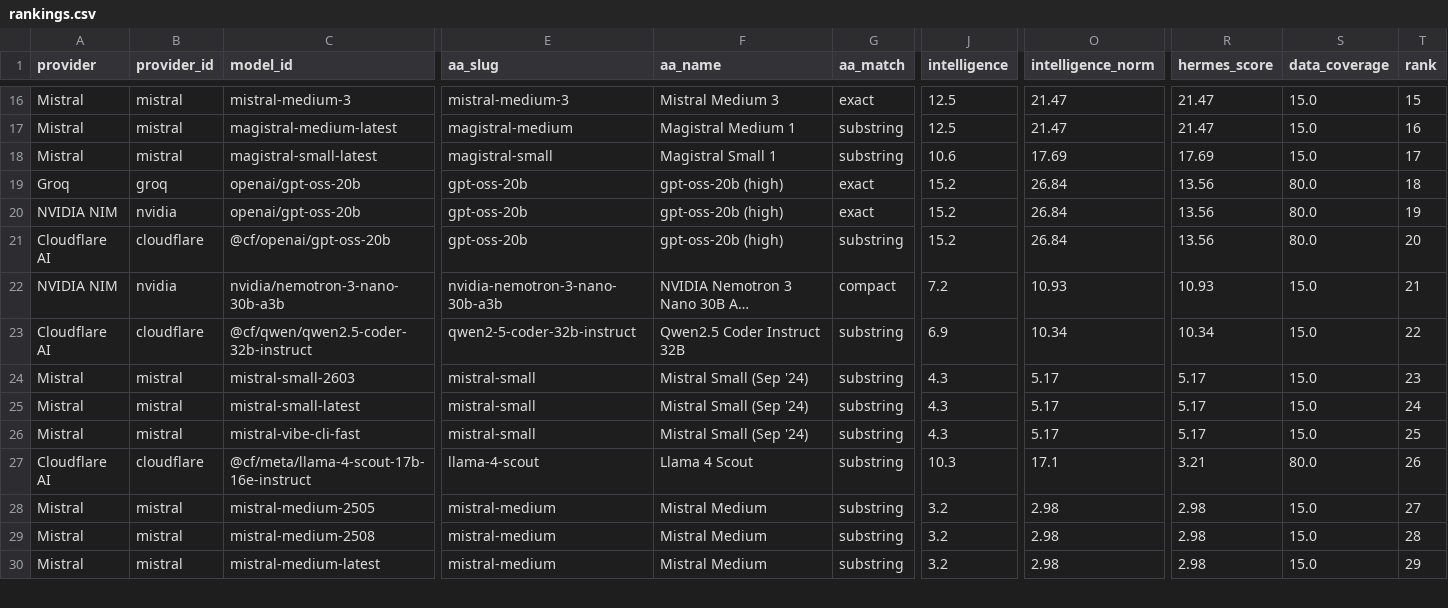
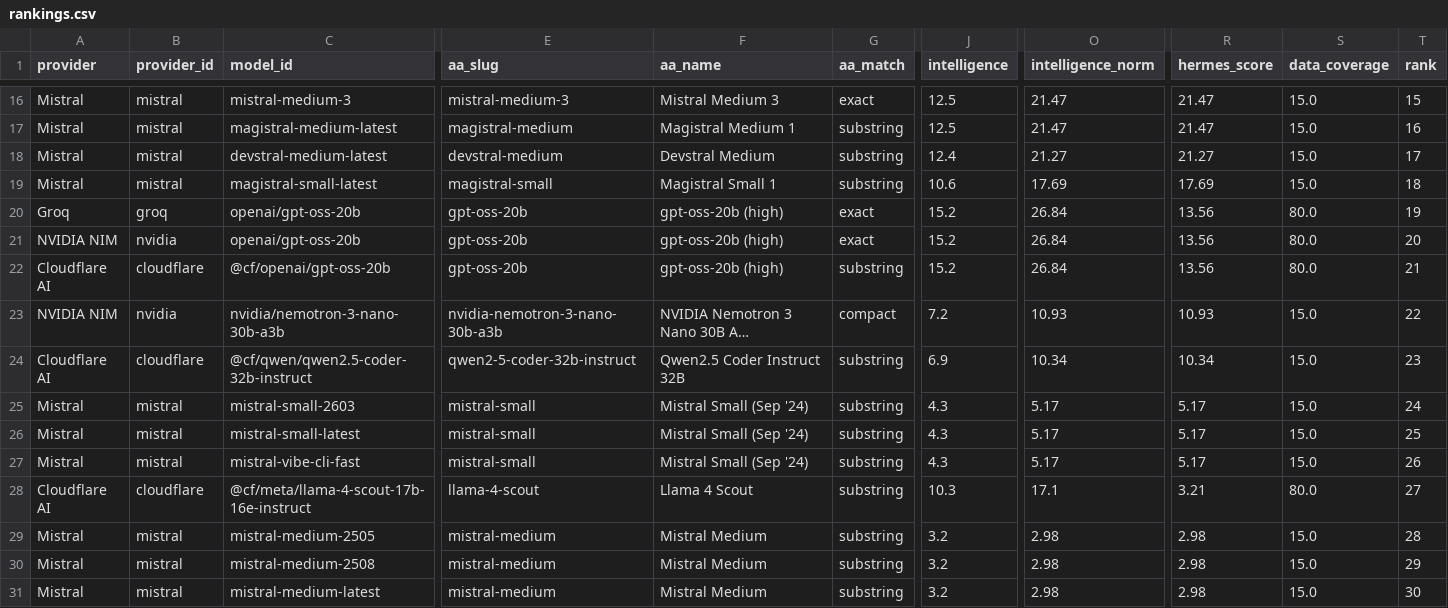
Before and after one commit to krishnak2c/llm-availability-dashboard, a CSV file: docs/availability/rankings.csv, drawn as a sheet; only a part is shown, gaps mark what is left out; long unchanged cells end in …; addresses are those after the commit; rows hold the shown columns only; the diff covers the shown part only; the diff names each change by its address in the sheet, - before the commit and + after, or states it on an @@ line.

```diff
--- a/docs/availability/rankings.csv
+++ b/docs/availability/rankings.csv
+row 18: Mistral | mistral | devstral-medium-latest | devstral-medium | Devstral Medium | substring | 12.4 | 21.27 | 21.27 | 15.0 | 17
-T19 (rank): 17
+T19 (rank): 18
-T20 (rank): 18
+T20 (rank): 19
-T21 (rank): 19
+T21 (rank): 20
-T22 (rank): 20
+T22 (rank): 21
-T23 (rank): 21
+T23 (rank): 22
-T24 (rank): 22
+T24 (rank): 23
-T25 (rank): 23
+T25 (rank): 24
-T26 (rank): 24
+T26 (rank): 25
-T27 (rank): 25
+T27 (rank): 26
-T28 (rank): 26
+T28 (rank): 27
-T29 (rank): 27
+T29 (rank): 28
-T30 (rank): 28
+T30 (rank): 29
-T31 (rank): 29
+T31 (rank): 30
```
Also changed, not shown: 44 edited cells elsewhere in this file, 26 other files.
